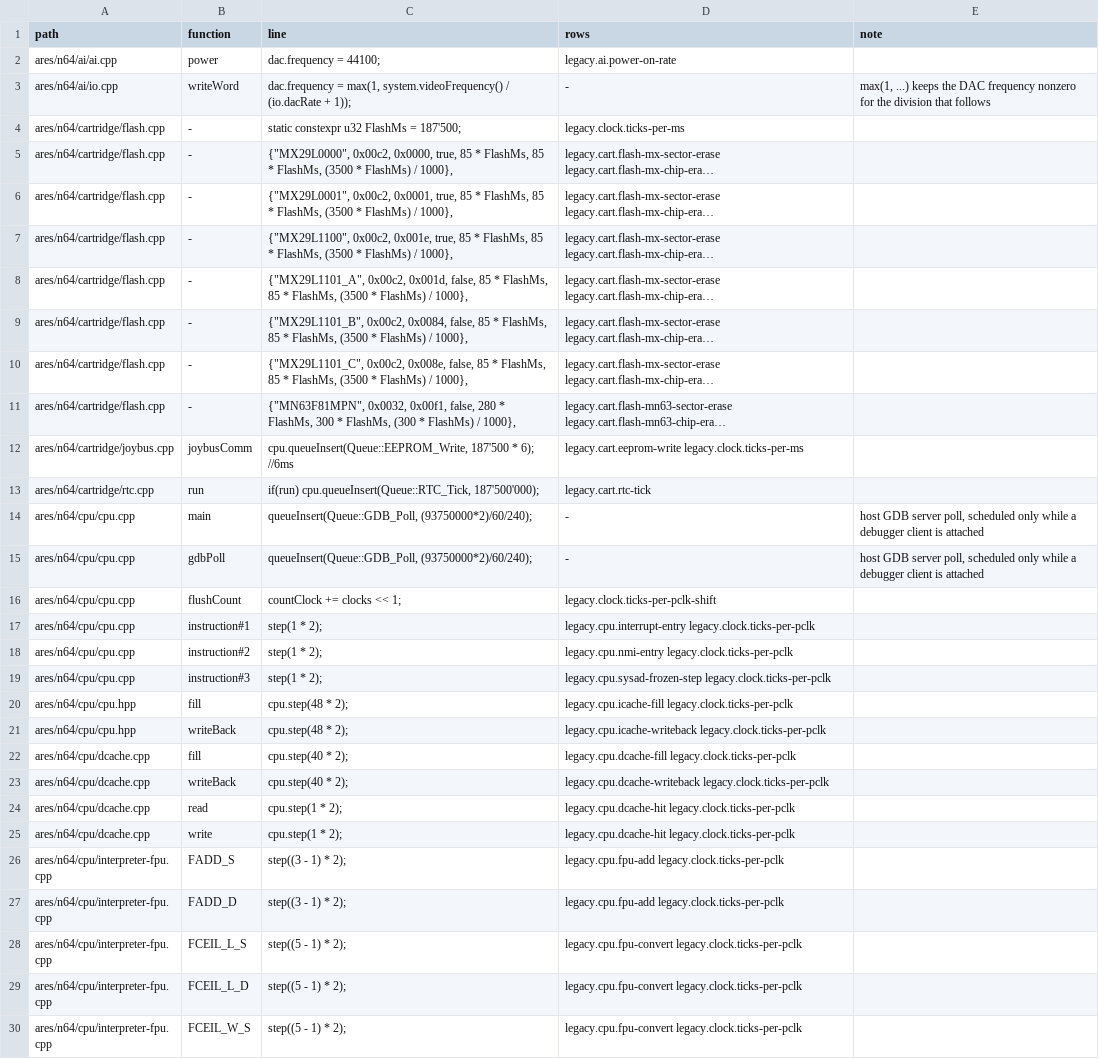
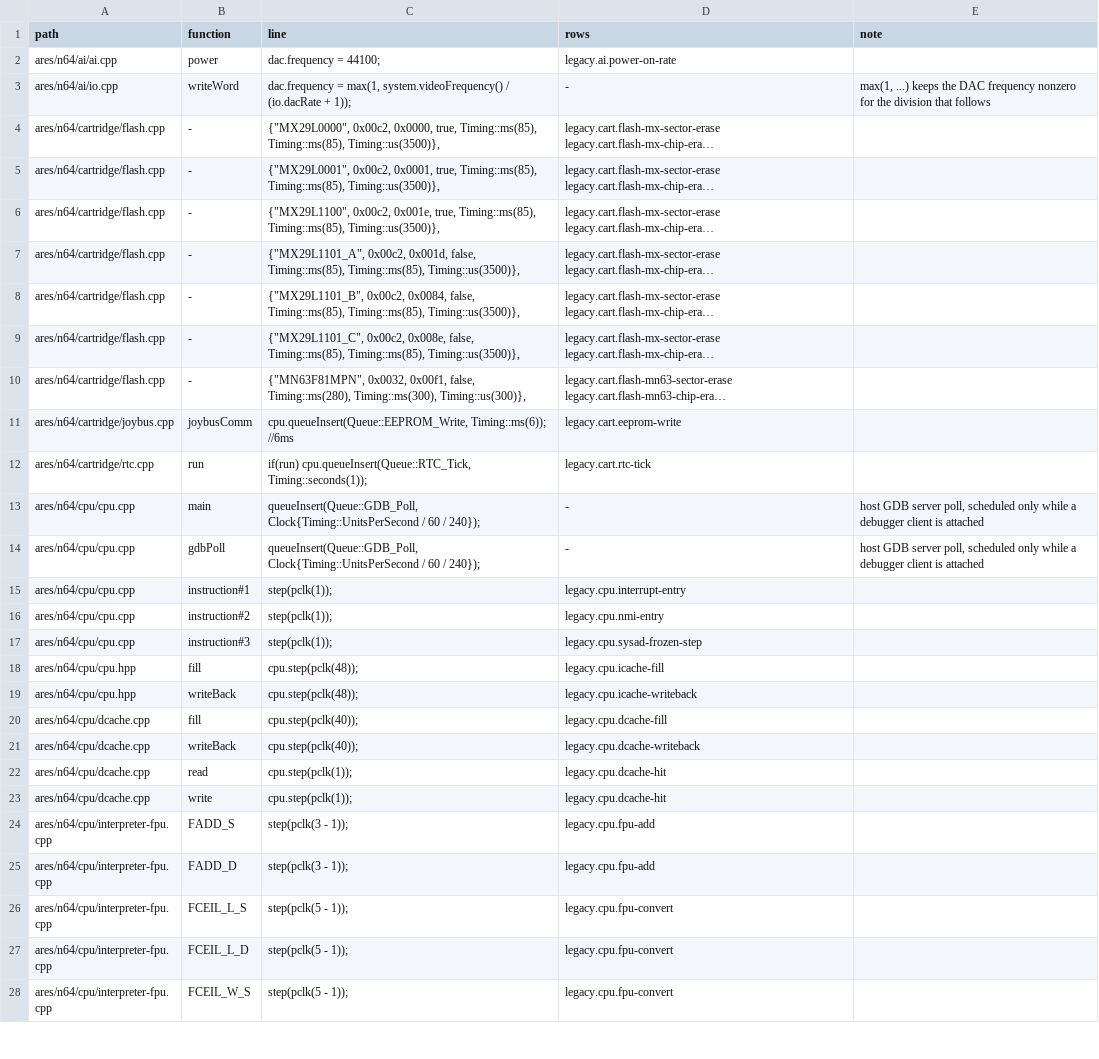
Before and after one commit to wScottSh/ares, a TSV file: tools/n64-timing/literal-allowlist.tsv, drawn as a sheet; only a part is shown; long unchanged cells end in …; removed rows and columns are numbered as before the commit, all else as after; the diff covers the shown part only; the diff names each change by its address in the sheet, - before the commit and + after, or states it on an @@ line.

```diff
--- a/tools/n64-timing/literal-allowlist.tsv
+++ b/tools/n64-timing/literal-allowlist.tsv
-row 4: ares/n64/cartridge/flash.cpp | - | static constexpr u32 FlashMs = 187'500; | legacy.clock.ticks-per-ms
-C4 (line): …0x0000, true, 85 * FlashMs, 85 * FlashMs, (3500 * FlashMs) / 1000},
+C4 (line): …0x0000, true, Timing::ms(85), Timing::ms(85), Timing::us(3500)},
-C5 (line): …0x0001, true, 85 * FlashMs, 85 * FlashMs, (3500 * FlashMs) / 1000},
+C5 (line): …0x0001, true, Timing::ms(85), Timing::ms(85), Timing::us(3500)},
-C6 (line): …0x001e, true, 85 * FlashMs, 85 * FlashMs, (3500 * FlashMs) / 1000},
+C6 (line): …0x001e, true, Timing::ms(85), Timing::ms(85), Timing::us(3500)},
-C7 (line): …0x001d, false, 85 * FlashMs, 85 * FlashMs, (3500 * FlashMs) / 1000},
+C7 (line): …0x001d, false, Timing::ms(85), Timing::ms(85), Timing::us(3500)},
-C8 (line): …0x0084, false, 85 * FlashMs, 85 * FlashMs, (3500 * FlashMs) / 1000},
+C8 (line): …0x0084, false, Timing::ms(85), Timing::ms(85), Timing::us(3500)},
-C9 (line): …0x008e, false, 85 * FlashMs, 85 * FlashMs, (3500 * FlashMs) / 1000},
+C9 (line): …0x008e, false, Timing::ms(85), Timing::ms(85), Timing::us(3500)},
-C10 (line): …0x00f1, false, 280 * FlashMs, 300 * FlashMs, (300 * FlashMs) / 1000},
+C10 (line): …0x00f1, false, Timing::ms(280), Timing::ms(300), Timing::us(300)},
-C11 (line): cpu.queueInsert(Queue::EEPROM_Write, 187'500 * 6); //6ms
+C11 (line): cpu.queueInsert(Queue::EEPROM_Write, Timing::ms(6)); //6ms
-D11 (rows): legacy.cart.eeprom-write legacy.clock.ticks-per-ms
+D11 (rows): legacy.cart.eeprom-write
-C12 (line): if(run) cpu.queueInsert(Queue::RTC_Tick, 187'500'000);
+C12 (line): if(run) cpu.queueInsert(Queue::RTC_Tick, Timing::seconds(1));
-C13:C14 (line): queueInsert(Queue::GDB_Poll, (93750000*2)/60/240);
+C13:C14 (line): queueInsert(Queue::GDB_Poll, Clock{Timing::UnitsPerSecond / 60 / 240});
-row 16: ares/n64/cpu/cpu.cpp | flushCount | countClock += clocks << 1; | legacy.clock.ticks-per-pclk-shift
-C15:C17 (line): step(1 * 2);
+C15:C17 (line): step(pclk(1));
-D15 (rows): legacy.cpu.interrupt-entry legacy.clock.ticks-per-pclk
+D15 (rows): legacy.cpu.interrupt-entry
-D16 (rows): legacy.cpu.nmi-entry legacy.clock.ticks-per-pclk
+D16 (rows): legacy.cpu.nmi-entry
-D17 (rows): legacy.cpu.sysad-frozen-step legacy.clock.ticks-per-pclk
+D17 (rows): legacy.cpu.sysad-frozen-step
-C18:C19 (line): cpu.step(48 * 2);
+C18:C19 (line): cpu.step(pclk(48));
-D18 (rows): legacy.cpu.icache-fill legacy.clock.ticks-per-pclk
+D18 (rows): legacy.cpu.icache-fill
-D19 (rows): legacy.cpu.icache-writeback legacy.clock.ticks-per-pclk
+D19 (rows): legacy.cpu.icache-writeback
-C20:C21 (line): cpu.step(40 * 2);
+C20:C21 (line): cpu.step(pclk(40));
-D20 (rows): legacy.cpu.dcache-fill legacy.clock.ticks-per-pclk
+D20 (rows): legacy.cpu.dcache-fill
-D21 (rows): legacy.cpu.dcache-writeback legacy.clock.ticks-per-pclk
+D21 (rows): legacy.cpu.dcache-writeback
-C22:C23 (line): cpu.step(1 * 2);
+C22:C23 (line): cpu.step(pclk(1));
-D22:D23 (rows): legacy.cpu.dcache-hit legacy.clock.ticks-per-pclk
+D22:D23 (rows): legacy.cpu.dcache-hit
-C24:C25 (line): step((3 - 1) * 2);
+C24:C25 (line): step(pclk(3 - 1));
-D24:D25 (rows): legacy.cpu.fpu-add legacy.clock.ticks-per-pclk
+D24:D25 (rows): legacy.cpu.fpu-add
-C26:C28 (line): step((5 - 1) * 2);
+C26:C28 (line): step(pclk(5 - 1));
-D26:D28 (rows): legacy.cpu.fpu-convert legacy.clock.ticks-per-pclk
+D26:D28 (rows): legacy.cpu.fpu-convert
```
Also changed, not shown: 1 added row, 11 removed rows and 98 edited cells elsewhere in this file, ares/n64/timing/behaviors.tsv, 34 other files.
